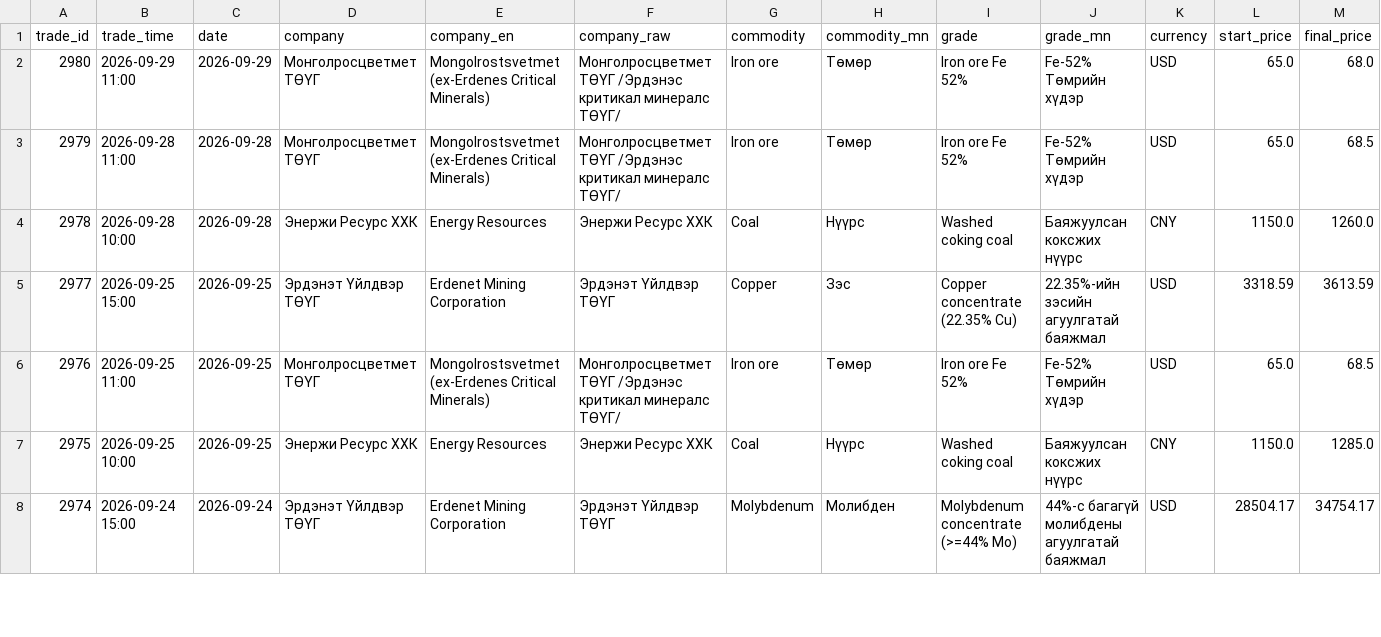
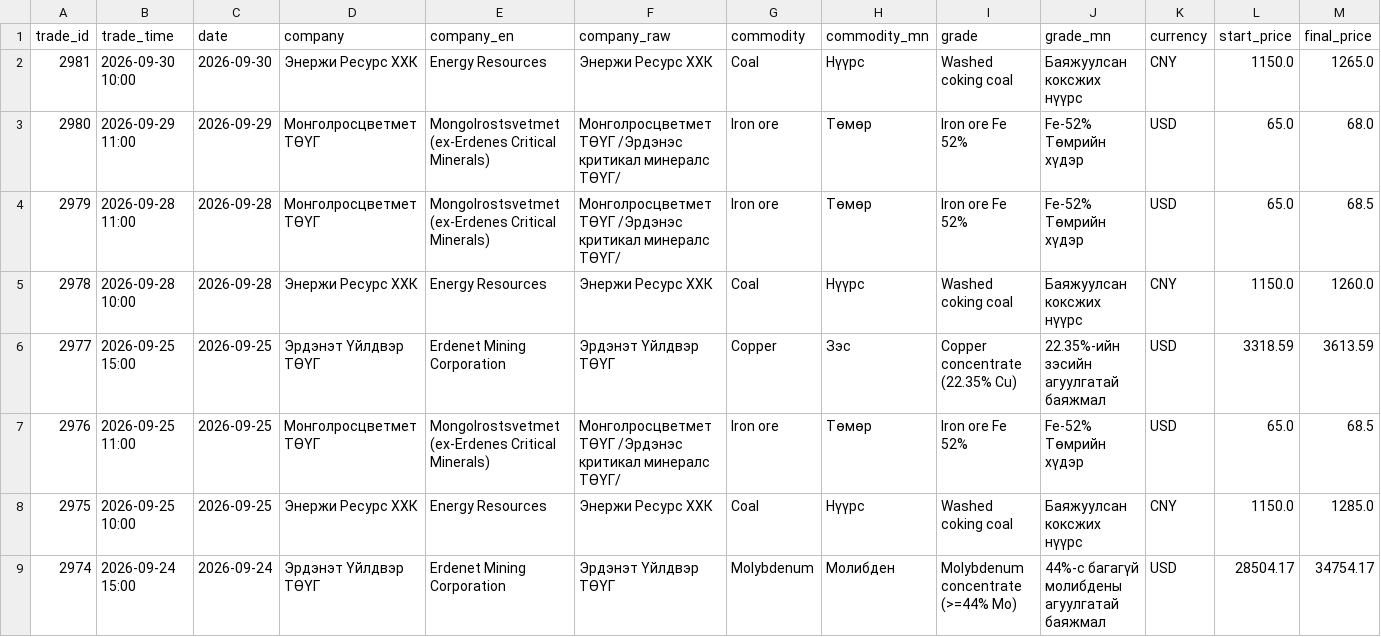
Before and after one commit to puje22/comex2026, a CSV file: data/trades.csv, drawn as a sheet; only a part is shown; rows hold the shown columns only; the diff names each change by its address in the sheet, - before the commit and + after, or states it on an @@ line.

```diff
--- a/data/trades.csv
+++ b/data/trades.csv
+row 2: 2981 | 2026-09-30 10:00 | 2026-09-30 | Энержи Ресурс ХХК | Energy Resources | Энержи Ресурс ХХК | Coal | Нүүрс | Washed coking coal | Баяжуулсан коксжих нүүрс | CNY | 1150.0 | 1265.0
```
Also changed, not shown: data/contracts.csv, data/notices.csv.
